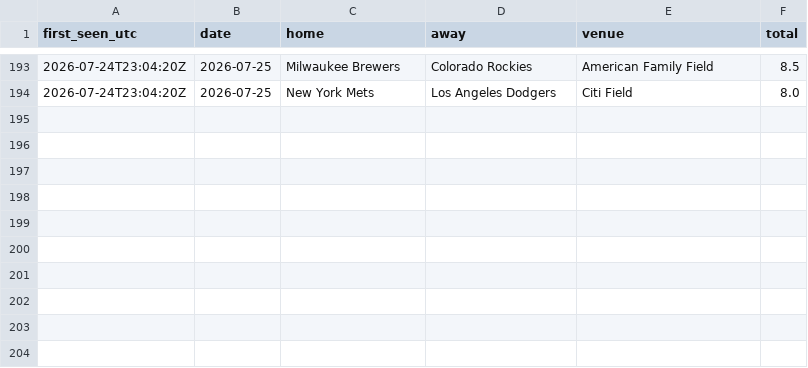
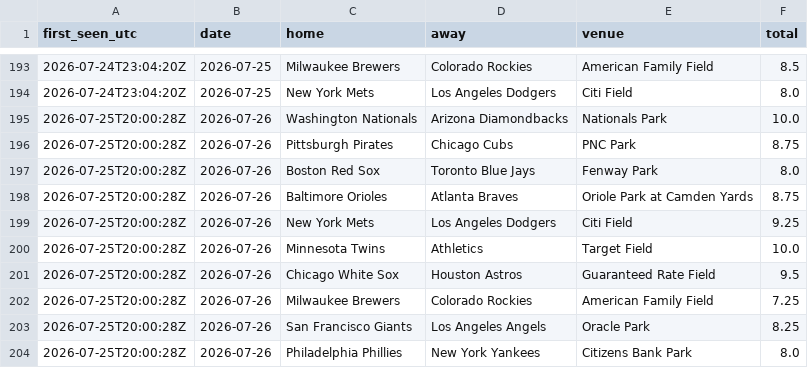
Before and after one commit to barneygr33n/mlb-weather-flags, a CSV file: docs/totals_log.csv, drawn as a sheet; only a part is shown, gaps mark what is left out.

```diff
--- a/docs/totals_log.csv
+++ b/docs/totals_log.csv
@@ -194 +194,11 @@ first_seen_utc,date,home,away,venue,total
 2026-07-24T23:04:20Z,2026-07-25,New York Mets,Los Angeles Dodgers,Citi Field,8.0
+2026-07-25T20:00:28Z,2026-07-26,Washington Nationals,Arizona Diamondbacks,Nationals Park,10.0
+2026-07-25T20:00:28Z,2026-07-26,Pittsburgh Pirates,Chicago Cubs,PNC Park,8.75
+2026-07-25T20:00:28Z,2026-07-26,Boston Red Sox,Toronto Blue Jays,Fenway Park,8.0
+2026-07-25T20:00:28Z,2026-07-26,Baltimore Orioles,Atlanta Braves,Oriole Park at Camden Yards,8.75
+2026-07-25T20:00:28Z,2026-07-26,New York Mets,Los Angeles Dodgers,Citi Field,9.25
+2026-07-25T20:00:28Z,2026-07-26,Minnesota Twins,Athletics,Target Field,10.0
+2026-07-25T20:00:28Z,2026-07-26,Chicago White Sox,Houston Astros,Guaranteed Rate Field,9.5
+2026-07-25T20:00:28Z,2026-07-26,Milwaukee Brewers,Colorado Rockies,American Family Field,7.25
+2026-07-25T20:00:28Z,2026-07-26,San Francisco Giants,Los Angeles Angels,Oracle Park,8.25
+2026-07-25T20:00:28Z,2026-07-26,Philadelphia Phillies,New York Yankees,Citizens Bank Park,8.0
```
Also changed, not shown: 1 other file.
